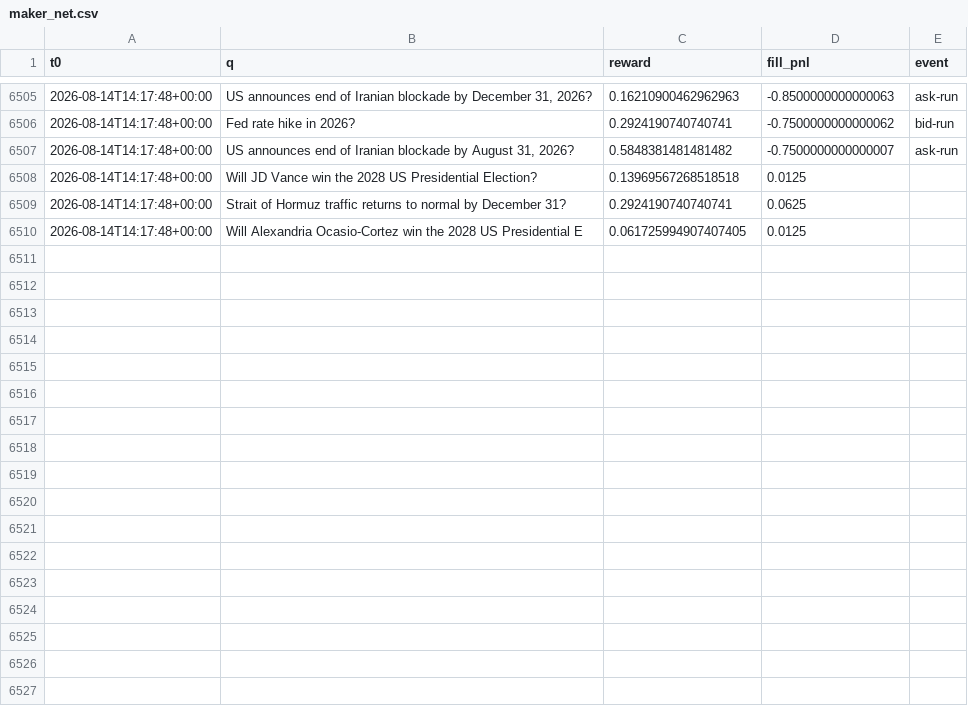
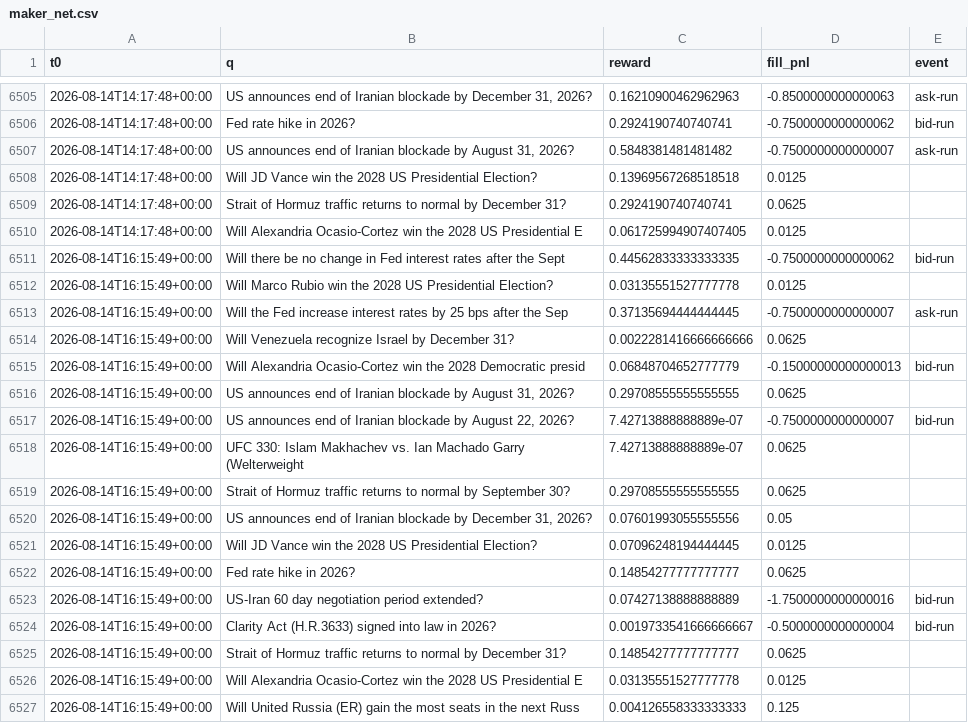
Before and after one commit to Savi-Swar/desk, a CSV file: collected/maker_net.csv, drawn as a sheet; only a part is shown, gaps mark what is left out; the diff names each change by its address in the sheet, - before the commit and + after, or states it on an @@ line.

```diff
--- a/collected/maker_net.csv
+++ b/collected/maker_net.csv
+row 6511: 2026-08-14T16:15:49+00:00 | Will there be no change in Fed interest rates after the Sept | 0.44562833333333335 | -0.7500000000000062 | bid-run
+row 6512: 2026-08-14T16:15:49+00:00 | Will Marco Rubio win the 2028 US Presidential Election? | 0.03135551527777778 | 0.0125
+row 6513: 2026-08-14T16:15:49+00:00 | Will the Fed increase interest rates by 25 bps after the Sep | 0.37135694444444445 | -0.7500000000000007 | ask-run
+row 6514: 2026-08-14T16:15:49+00:00 | Will Venezuela recognize Israel by December 31? | 0.0022281416666666666 | 0.0625
+row 6515: 2026-08-14T16:15:49+00:00 | Will Alexandria Ocasio-Cortez win the 2028 Democratic presid | 0.06848704652777779 | -0.15000000000000013 | bid-run
+row 6516: 2026-08-14T16:15:49+00:00 | US announces end of Iranian blockade by August 31, 2026? | 0.29708555555555555 | 0.0625
+row 6517: 2026-08-14T16:15:49+00:00 | US announces end of Iranian blockade by August 22, 2026? | 7.42713888888889e-07 | -0.7500000000000007 | bid-run
+row 6518: 2026-08-14T16:15:49+00:00 | UFC 330: Islam Makhachev vs. Ian Machado Garry (Welterweight | 7.42713888888889e-07 | 0.0625
+row 6519: 2026-08-14T16:15:49+00:00 | Strait of Hormuz traffic returns to normal by September 30? | 0.29708555555555555 | 0.0625
+row 6520: 2026-08-14T16:15:49+00:00 | US announces end of Iranian blockade by December 31, 2026? | 0.07601993055555556 | 0.05
+row 6521: 2026-08-14T16:15:49+00:00 | Will JD Vance win the 2028 US Presidential Election? | 0.07096248194444445 | 0.0125
+row 6522: 2026-08-14T16:15:49+00:00 | Fed rate hike in 2026? | 0.14854277777777777 | 0.0625
+row 6523: 2026-08-14T16:15:49+00:00 | US-Iran 60 day negotiation period extended? | 0.07427138888888889 | -1.7500000000000016 | bid-run
+row 6524: 2026-08-14T16:15:49+00:00 | Clarity Act (H.R.3633) signed into law in 2026? | 0.0019733541666666667 | -0.5000000000000004 | bid-run
+row 6525: 2026-08-14T16:15:49+00:00 | Strait of Hormuz traffic returns to normal by December 31? | 0.14854277777777777 | 0.0625
+row 6526: 2026-08-14T16:15:49+00:00 | Will Alexandria Ocasio-Cortez win the 2028 US Presidential E | 0.03135551527777778 | 0.0125
+row 6527: 2026-08-14T16:15:49+00:00 | Will United Russia (ER) gain the most seats in the next Russ | 0.004126558333333333 | 0.125
```
Also changed, not shown: collected/maker_book.csv, collected/maker_net3.csv, 1 other file.
